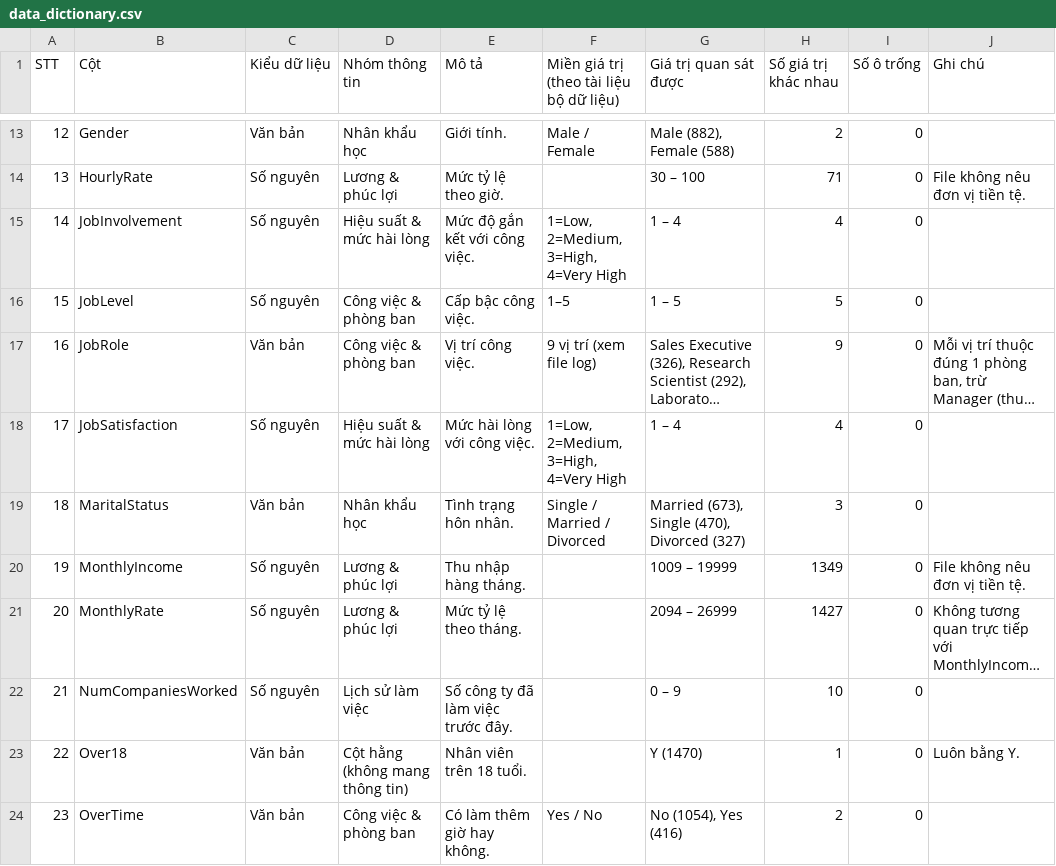
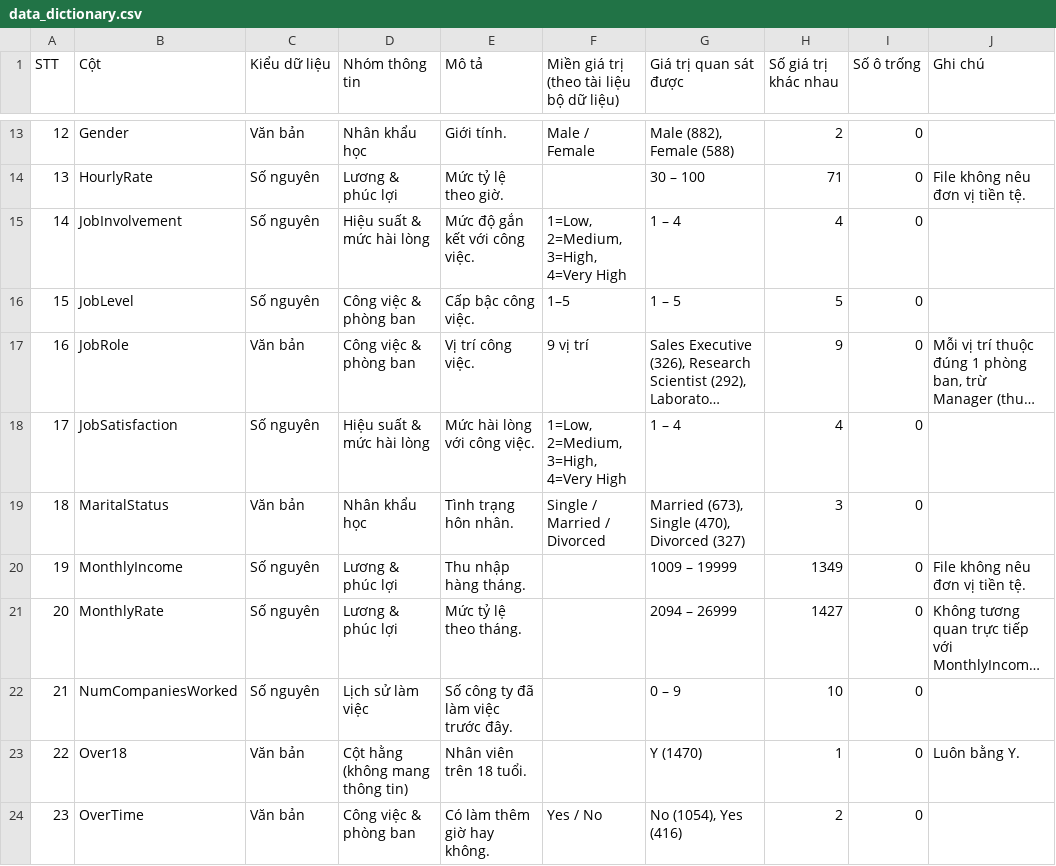
Before and after one commit to NewProGuest/KHDL-Group-7, a CSV file: data/raw/data_dictionary.csv, drawn as a sheet; only a part is shown, gaps mark what is left out; long unchanged cells end in …; the diff names each change by its address in the sheet, - before the commit and + after, or states it on an @@ line.

Commit message:
Update data_dictionary.csv

```diff
--- a/data/raw/data_dictionary.csv
+++ b/data/raw/data_dictionary.csv
-F17: 9 vị trí (xem file log)
+F17: 9 vị trí
```
